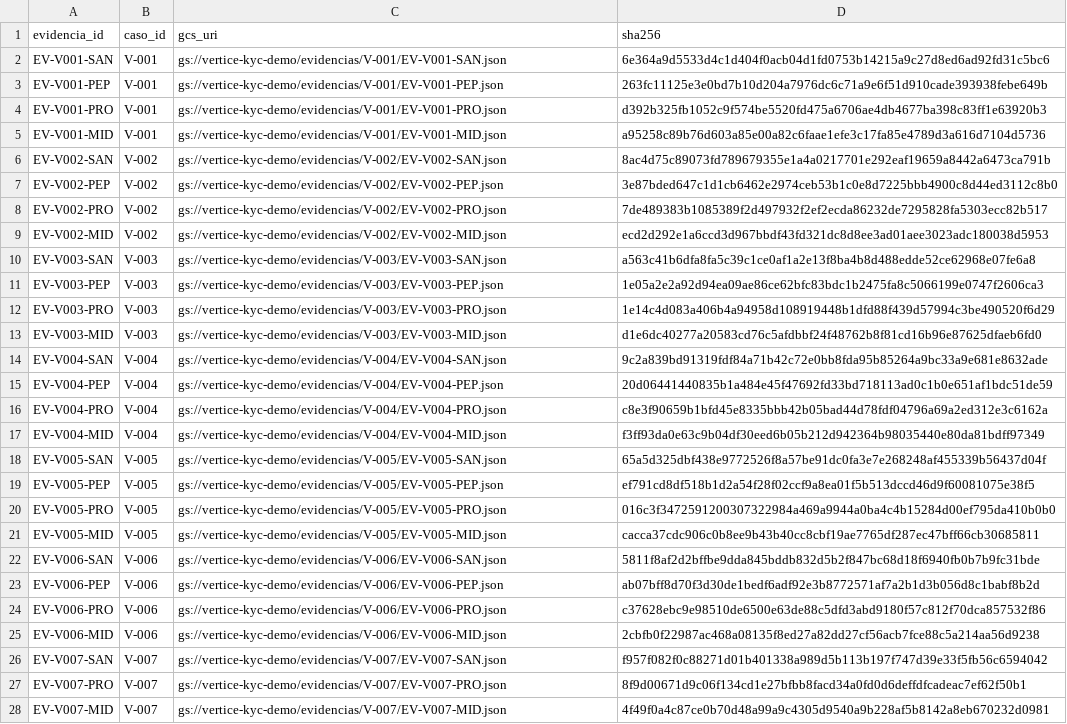
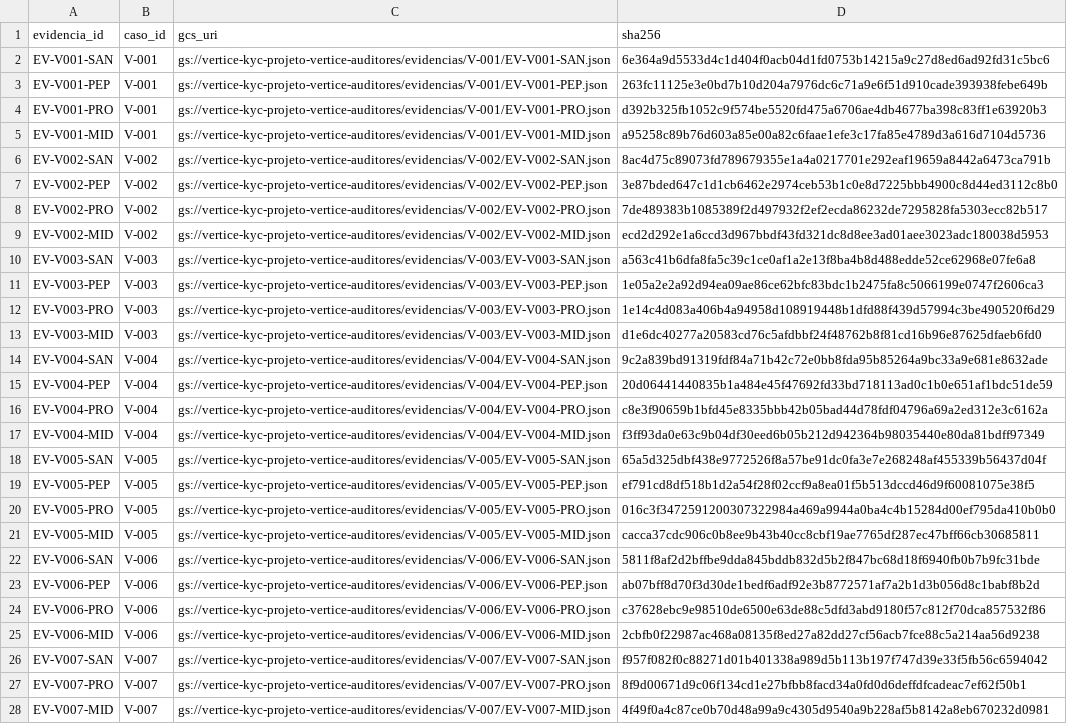
Before and after one commit to MateusMSouza05/AgenteDeTriagemKYCAML, a CSV file: data/evidencias.csv, drawn as a sheet; only a part is shown; the diff covers the shown part only; the diff names each change by its address in the sheet, - before the commit and + after, or states it on an @@ line.

Commit message:
feat: provision BigQuery, GCS and least-privilege IAM
infra/setup.sh creates the vertice_demo and vertice_api datasets, loads the
synthetic package with PK/FK, uploads evidence to a versioned private bucket,
and grants the kyc-agente service account access only through the authorized
fn_caso table function and the evidencias/ prefix.

```diff
--- a/data/evidencias.csv
+++ b/data/evidencias.csv
-C2 (gcs_uri): gs://vertice-kyc-demo/evidencias/V-001/EV-V001-SAN.json
+C2 (gcs_uri): gs://vertice-kyc-projeto-vertice-auditores/evidencias/V-001/EV-V001-SAN.json
-C3 (gcs_uri): gs://vertice-kyc-demo/evidencias/V-001/EV-V001-PEP.json
+C3 (gcs_uri): gs://vertice-kyc-projeto-vertice-auditores/evidencias/V-001/EV-V001-PEP.json
-C4 (gcs_uri): gs://vertice-kyc-demo/evidencias/V-001/EV-V001-PRO.json
+C4 (gcs_uri): gs://vertice-kyc-projeto-vertice-auditores/evidencias/V-001/EV-V001-PRO.json
-C5 (gcs_uri): gs://vertice-kyc-demo/evidencias/V-001/EV-V001-MID.json
+C5 (gcs_uri): gs://vertice-kyc-projeto-vertice-auditores/evidencias/V-001/EV-V001-MID.json
-C6 (gcs_uri): gs://vertice-kyc-demo/evidencias/V-002/EV-V002-SAN.json
+C6 (gcs_uri): gs://vertice-kyc-projeto-vertice-auditores/evidencias/V-002/EV-V002-SAN.json
-C7 (gcs_uri): gs://vertice-kyc-demo/evidencias/V-002/EV-V002-PEP.json
+C7 (gcs_uri): gs://vertice-kyc-projeto-vertice-auditores/evidencias/V-002/EV-V002-PEP.json
-C8 (gcs_uri): gs://vertice-kyc-demo/evidencias/V-002/EV-V002-PRO.json
+C8 (gcs_uri): gs://vertice-kyc-projeto-vertice-auditores/evidencias/V-002/EV-V002-PRO.json
-C9 (gcs_uri): gs://vertice-kyc-demo/evidencias/V-002/EV-V002-MID.json
+C9 (gcs_uri): gs://vertice-kyc-projeto-vertice-auditores/evidencias/V-002/EV-V002-MID.json
-C10 (gcs_uri): gs://vertice-kyc-demo/evidencias/V-003/EV-V003-SAN.json
+C10 (gcs_uri): gs://vertice-kyc-projeto-vertice-auditores/evidencias/V-003/EV-V003-SAN.json
-C11 (gcs_uri): gs://vertice-kyc-demo/evidencias/V-003/EV-V003-PEP.json
+C11 (gcs_uri): gs://vertice-kyc-projeto-vertice-auditores/evidencias/V-003/EV-V003-PEP.json
-C12 (gcs_uri): gs://vertice-kyc-demo/evidencias/V-003/EV-V003-PRO.json
+C12 (gcs_uri): gs://vertice-kyc-projeto-vertice-auditores/evidencias/V-003/EV-V003-PRO.json
-C13 (gcs_uri): gs://vertice-kyc-demo/evidencias/V-003/EV-V003-MID.json
+C13 (gcs_uri): gs://vertice-kyc-projeto-vertice-auditores/evidencias/V-003/EV-V003-MID.json
-C14 (gcs_uri): gs://vertice-kyc-demo/evidencias/V-004/EV-V004-SAN.json
+C14 (gcs_uri): gs://vertice-kyc-projeto-vertice-auditores/evidencias/V-004/EV-V004-SAN.json
-C15 (gcs_uri): gs://vertice-kyc-demo/evidencias/V-004/EV-V004-PEP.json
+C15 (gcs_uri): gs://vertice-kyc-projeto-vertice-auditores/evidencias/V-004/EV-V004-PEP.json
-C16 (gcs_uri): gs://vertice-kyc-demo/evidencias/V-004/EV-V004-PRO.json
+C16 (gcs_uri): gs://vertice-kyc-projeto-vertice-auditores/evidencias/V-004/EV-V004-PRO.json
-C17 (gcs_uri): gs://vertice-kyc-demo/evidencias/V-004/EV-V004-MID.json
+C17 (gcs_uri): gs://vertice-kyc-projeto-vertice-auditores/evidencias/V-004/EV-V004-MID.json
-C18 (gcs_uri): gs://vertice-kyc-demo/evidencias/V-005/EV-V005-SAN.json
+C18 (gcs_uri): gs://vertice-kyc-projeto-vertice-auditores/evidencias/V-005/EV-V005-SAN.json
-C19 (gcs_uri): gs://vertice-kyc-demo/evidencias/V-005/EV-V005-PEP.json
+C19 (gcs_uri): gs://vertice-kyc-projeto-vertice-auditores/evidencias/V-005/EV-V005-PEP.json
-C20 (gcs_uri): gs://vertice-kyc-demo/evidencias/V-005/EV-V005-PRO.json
+C20 (gcs_uri): gs://vertice-kyc-projeto-vertice-auditores/evidencias/V-005/EV-V005-PRO.json
-C21 (gcs_uri): gs://vertice-kyc-demo/evidencias/V-005/EV-V005-MID.json
+C21 (gcs_uri): gs://vertice-kyc-projeto-vertice-auditores/evidencias/V-005/EV-V005-MID.json
-C22 (gcs_uri): gs://vertice-kyc-demo/evidencias/V-006/EV-V006-SAN.json
+C22 (gcs_uri): gs://vertice-kyc-projeto-vertice-auditores/evidencias/V-006/EV-V006-SAN.json
-C23 (gcs_uri): gs://vertice-kyc-demo/evidencias/V-006/EV-V006-PEP.json
+C23 (gcs_uri): gs://vertice-kyc-projeto-vertice-auditores/evidencias/V-006/EV-V006-PEP.json
-C24 (gcs_uri): gs://vertice-kyc-demo/evidencias/V-006/EV-V006-PRO.json
+C24 (gcs_uri): gs://vertice-kyc-projeto-vertice-auditores/evidencias/V-006/EV-V006-PRO.json
-C25 (gcs_uri): gs://vertice-kyc-demo/evidencias/V-006/EV-V006-MID.json
+C25 (gcs_uri): gs://vertice-kyc-projeto-vertice-auditores/evidencias/V-006/EV-V006-MID.json
-C26 (gcs_uri): gs://vertice-kyc-demo/evidencias/V-007/EV-V007-SAN.json
+C26 (gcs_uri): gs://vertice-kyc-projeto-vertice-auditores/evidencias/V-007/EV-V007-SAN.json
-C27 (gcs_uri): gs://vertice-kyc-demo/evidencias/V-007/EV-V007-PRO.json
+C27 (gcs_uri): gs://vertice-kyc-projeto-vertice-auditores/evidencias/V-007/EV-V007-PRO.json
-C28 (gcs_uri): gs://vertice-kyc-demo/evidencias/V-007/EV-V007-MID.json
+C28 (gcs_uri): gs://vertice-kyc-projeto-vertice-auditores/evidencias/V-007/EV-V007-MID.json
```
Also changed, not shown: 3 edited cells elsewhere in this file, data/achados.csv, 8 other files.
